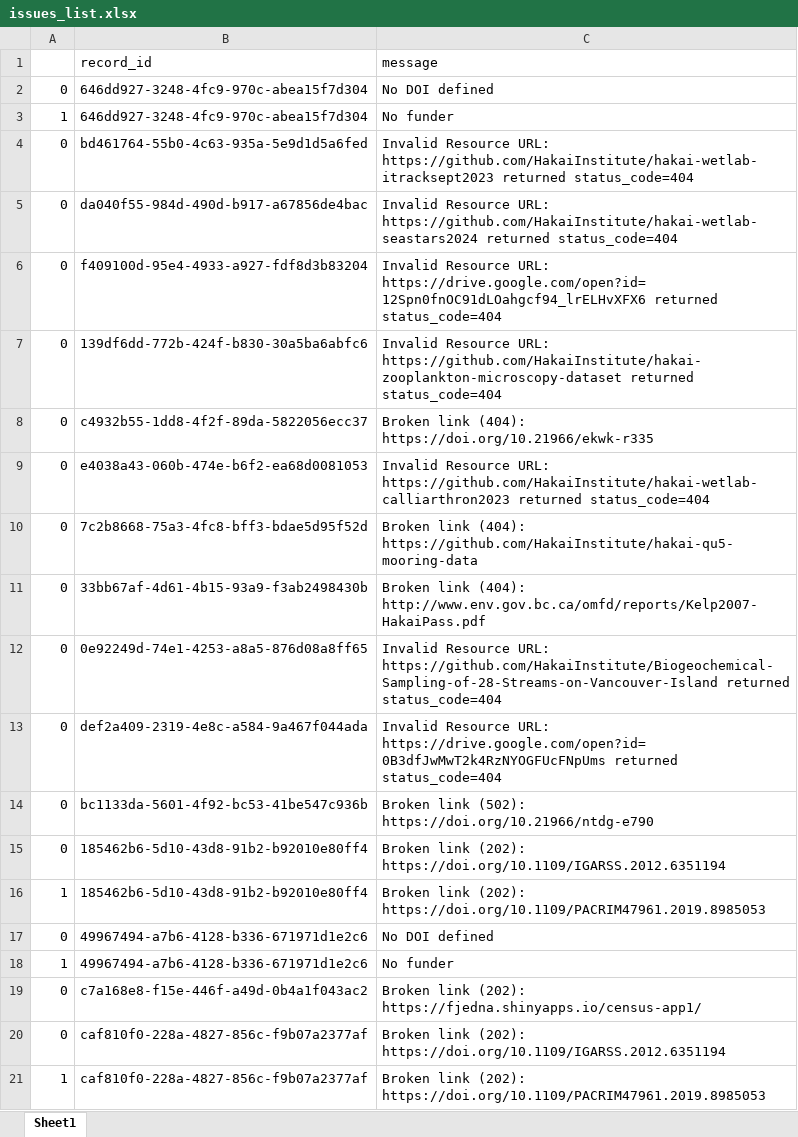
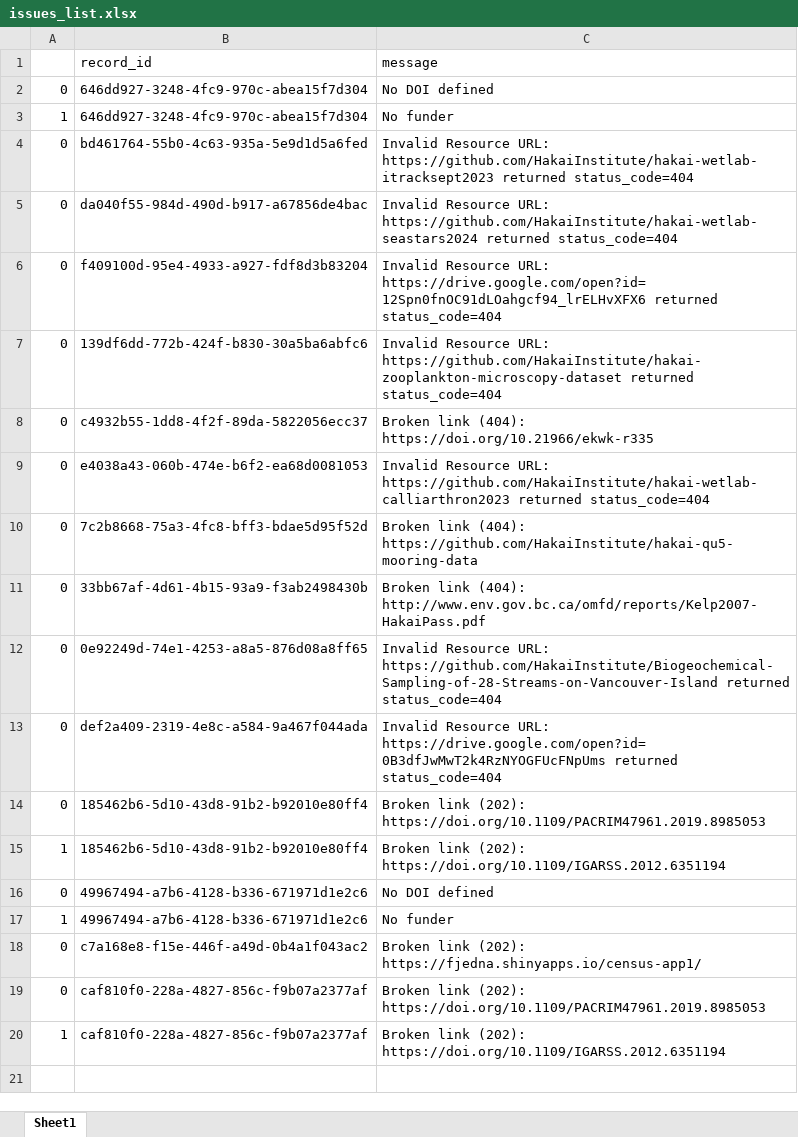
Before and after one commit to HakaiInstitute/hakai-ckan-records-checks, an Excel workbook: docs/issues_list.xlsx, sheet Sheet1, drawn as a sheet; values as stored, in another font and other column widths than the file's, no borders; removed rows and columns are numbered as before the commit, all else as after; the diff names each change by its address in the sheet, - before the commit and + after, or states it on an @@ line.

```diff
--- a/docs/issues_list.xlsx (sheet Sheet1)
+++ b/docs/issues_list.xlsx (sheet Sheet1)
-row 14: 0 | bc1133da-5601-4f92-bc53-41be547c936b | Broken link (502): https://doi.org/10.21966/ntdg-e790
-C14 (message): …link (202): https://doi.org/10.1109/IGARSS.2012.6351194
+C14 (message): …link (202): https://doi.org/10.1109/PACRIM47961.2019.8985053
-C15 (message): …link (202): https://doi.org/10.1109/PACRIM47961.2019.8985053
+C15 (message): …link (202): https://doi.org/10.1109/IGARSS.2012.6351194
-C19 (message): …link (202): https://doi.org/10.1109/IGARSS.2012.6351194
+C19 (message): …link (202): https://doi.org/10.1109/PACRIM47961.2019.8985053
-C20 (message): …link (202): https://doi.org/10.1109/PACRIM47961.2019.8985053
+C20 (message): …link (202): https://doi.org/10.1109/IGARSS.2012.6351194
```
Also changed, not shown: docs/catalog_summary.xlsx, 7 other files.
